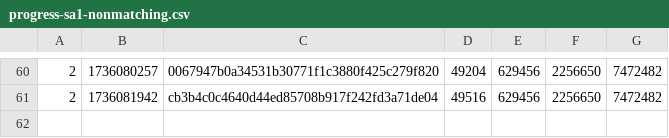
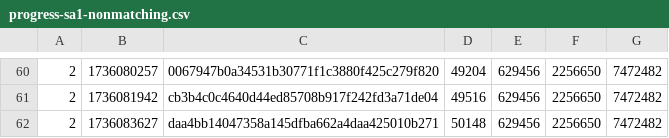
Before and after one commit to SAT-R/sa1, a CSV file: reports/progress-sa1-nonmatching.csv, drawn as a sheet; only a part is shown, gaps mark what is left out; the diff names each change by its address in the sheet, - before the commit and + after, or states it on an @@ line.

```diff
--- a/reports/progress-sa1-nonmatching.csv
+++ b/reports/progress-sa1-nonmatching.csv
+row 62: 2 | 1736083627 | daa4bb14047358a145dfba662a4daa425010b271 | 50148 | 629456 | 2256650 | 7472482
```
Also changed, not shown: reports/progress-sa1-matching.csv, 2 other files.
